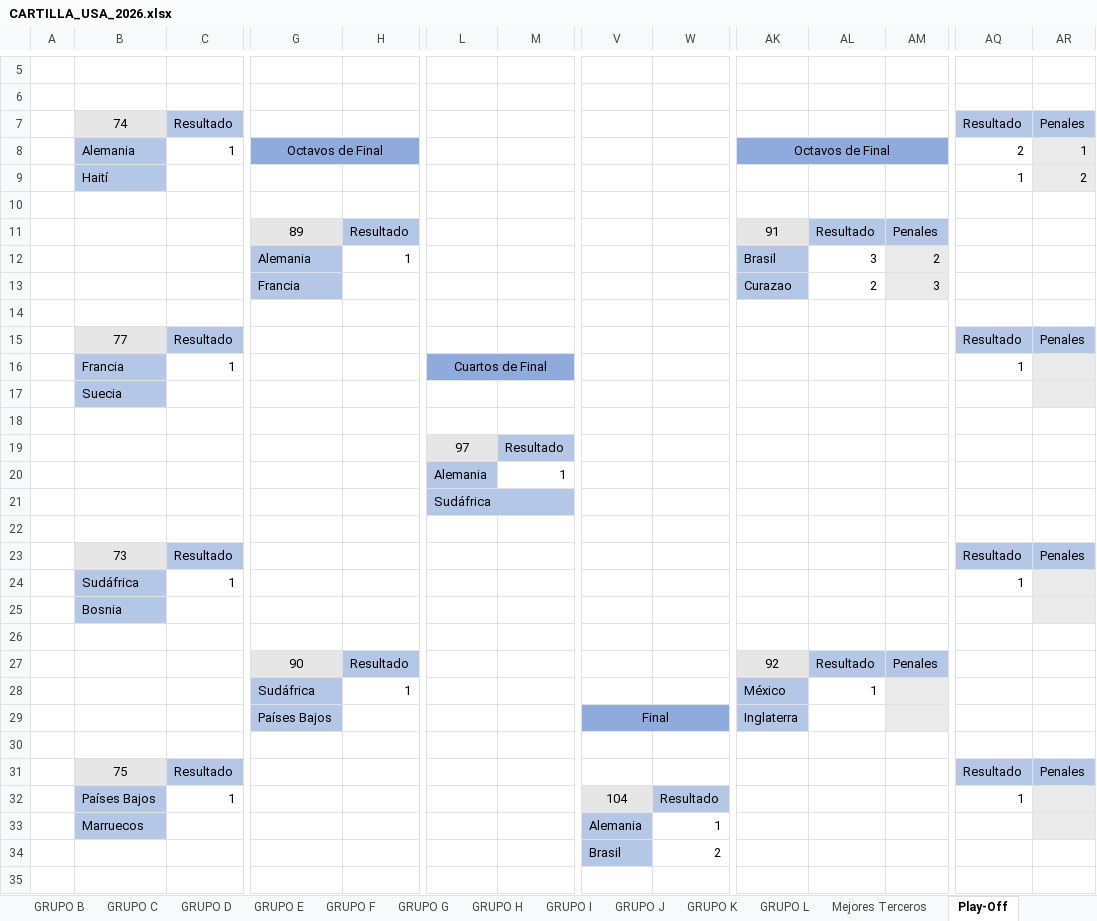
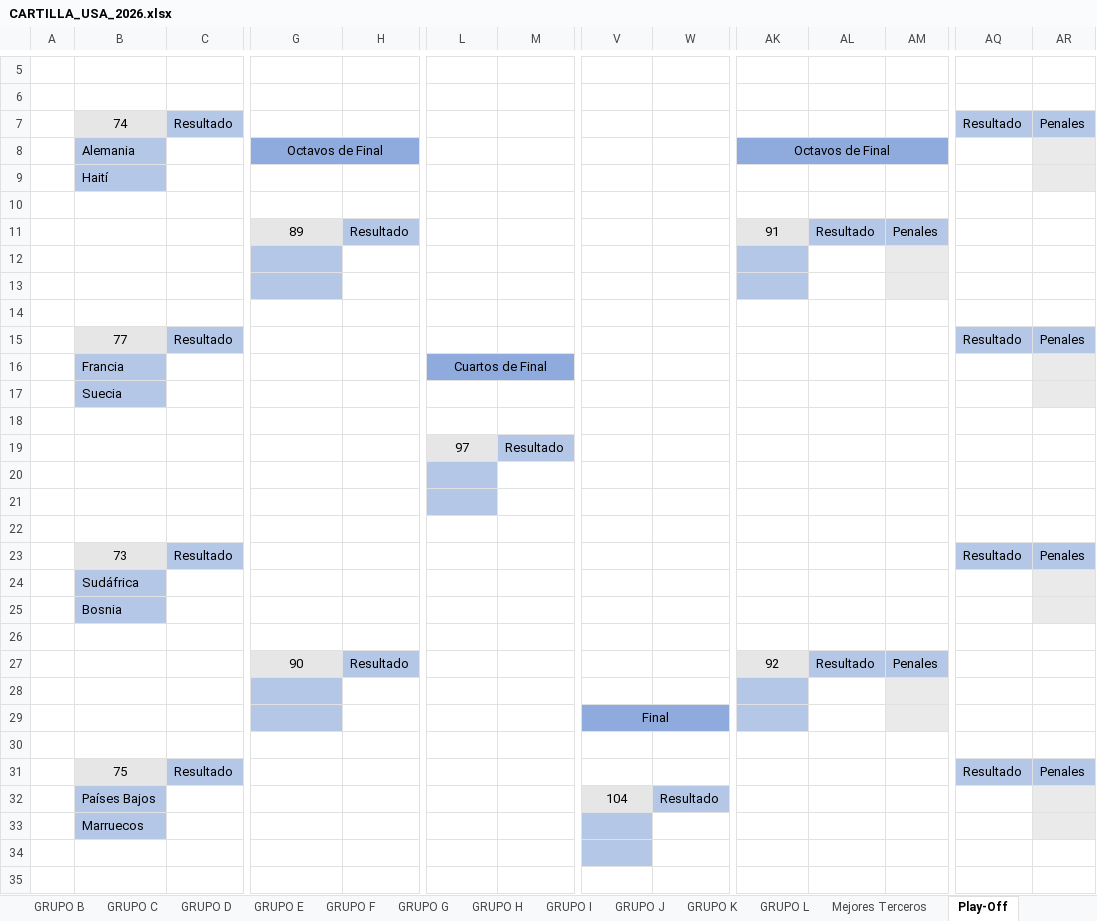
Before and after one commit to javial2/football-tournaments-pool-system, an Excel workbook: docs/CARTILLA_USA_2026.xlsx, sheet Play-Off, drawn as a sheet; only a part is shown, gaps mark what is left out; values as stored, in another font and other column widths than the file's, no borders; conditional formats not drawn; removed rows and columns are numbered as before the commit, all else as after; rows hold the shown columns only; the diff covers the shown part only; the diff names each change by its address in the sheet, - before the commit and + after, or states it on an @@ line.

```diff
--- a/docs/CARTILLA_USA_2026.xlsx (sheet Play-Off)
+++ b/docs/CARTILLA_USA_2026.xlsx (sheet Play-Off)
-C8: 1
+C8: (empty)
-AQ8: 2
+AQ8: (empty)
-AR8: 1
+AR8: (empty)
-AQ9: 1
+AQ9: (empty)
-AR9: 2
+AR9: (empty)
-row 12:  |  |  | Alemania | 1 |  |  |  |  | Brasil | 3 | 2
+row 12: (empty)
-row 13:  |  |  | Francia |  |  |  |  |  | Curazao | 2 | 3
+row 13: (empty)
-C16: 1
+C16: (empty)
-AQ16: 1
+AQ16: (empty)
-row 20:  |  |  |  |  | Alemania | 1
+row 20: (empty)
-row 21:  |  |  |  |  | Sudáfrica
+row 21: (empty)
-C24: 1
+C24: (empty)
-AQ24: 1
+AQ24: (empty)
-row 28:  |  |  | Sudáfrica | 1 |  |  |  |  | México | 1
+row 28: (empty)
-row 29:  |  |  | Países Bajos |  |  |  | Final |  | Inglaterra
+row 29:  |  |  |  |  |  |  | Final
-C32: 1
+C32: (empty)
-AQ32: 1
+AQ32: (empty)
-V33: Alemania
+V33: (empty)
-W33: 1
+W33: (empty)
-row 34:  |  |  |  |  |  |  | Brasil | 2
+row 34: (empty)
```
Also changed, not shown: 40 edited cells elsewhere in this sheet, sheet Mejores Terceros, sheet INFORMACION, 1 other file.
